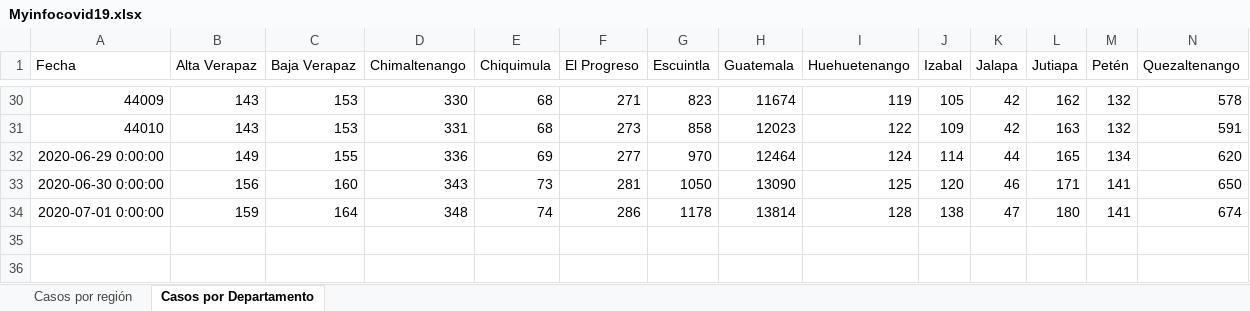
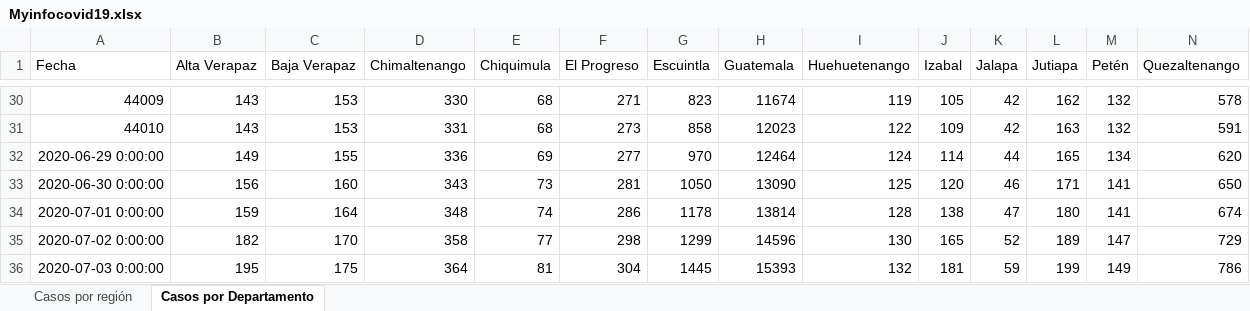
Before and after one commit to hiram22/Covid-19-GT, an Excel workbook: Myinfocovid19.xlsx, sheet Casos por Departamento, drawn as a sheet; only a part is shown, gaps mark what is left out; values as stored, in another font and other column widths than the file's, no borders; rows hold the shown columns only; the diff names each change by its address in the sheet, - before the commit and + after, or states it on an @@ line.

Commit message:
Update Diario

```diff
--- a/Myinfocovid19.xlsx (sheet Casos por Departamento)
+++ b/Myinfocovid19.xlsx (sheet Casos por Departamento)
+row 35: 2020-07-02 0:00:00 | 182 | 170 | 358 | 77 | 298 | 1299 | 14596 | 130 | 165 | 52 | 189 | 147 | 729
+row 36: 2020-07-03 0:00:00 | 195 | 175 | 364 | 81 | 304 | 1445 | 15393 | 132 | 181 | 59 | 199 | 149 | 786
```
Also changed, not shown: sheet Casos por región.
